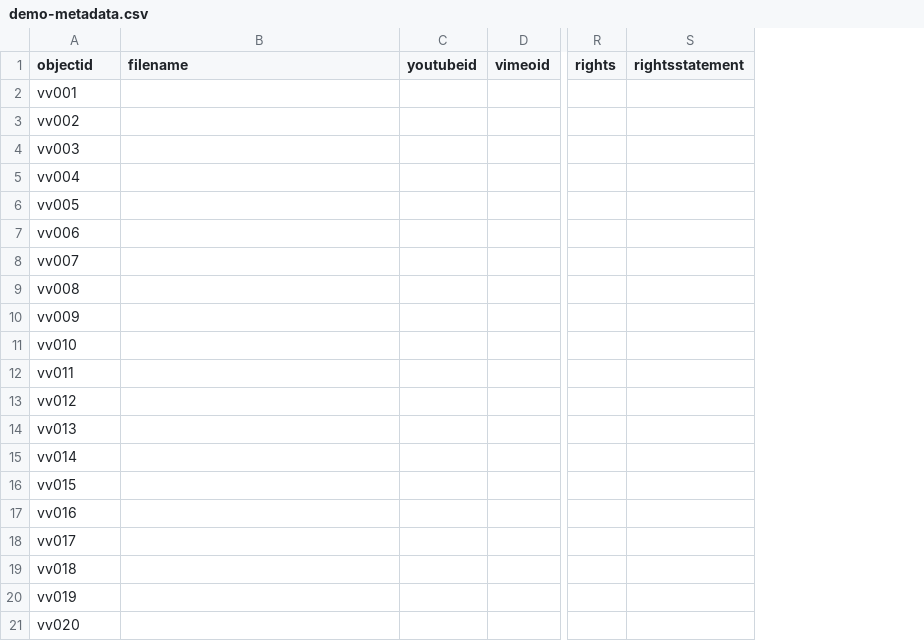
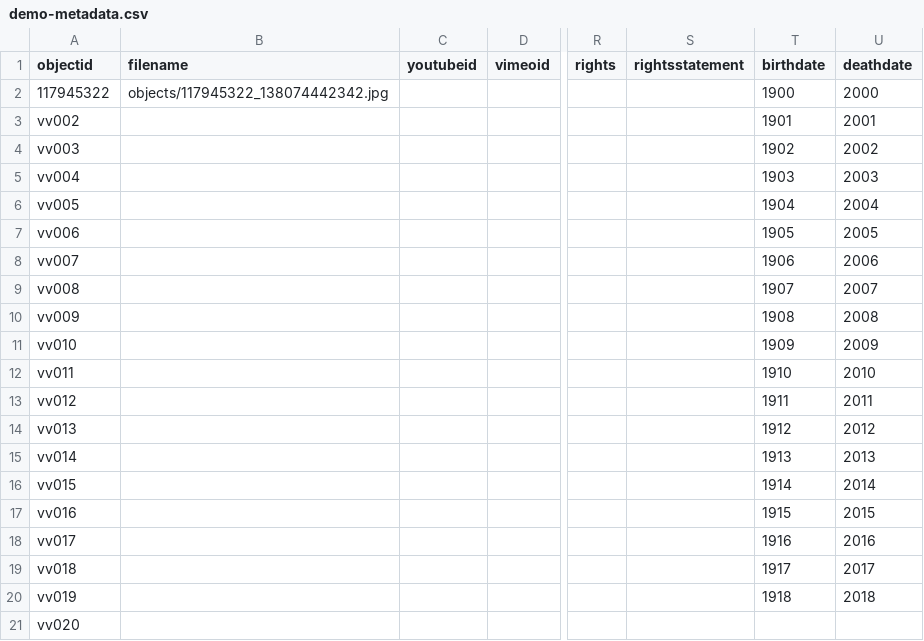
Before and after one commit to sgraham3/valley-view, a CSV file: _data/demo-metadata.csv, drawn as a sheet; only a part is shown, gaps mark what is left out; the diff names each change by its address in the sheet, - before the commit and + after, or states it on an @@ line.

Commit message:
Add files via upload

```diff
--- a/_data/demo-metadata.csv
+++ b/_data/demo-metadata.csv
+column T (birthdate), rows 2-20: 1900 | 1901 | 1902 | 1903 | 1904 | 1905 | 1906 | 1907 | 1908 | 1909 | 1910 | 1911 | 1912 | 1913 | 1914 | 1915 | 1916 | 1917 | 1918
+column U (deathdate), rows 2-20: 2000 | 2001 | 2002 | 2003 | 2004 | 2005 | 2006 | 2007 | 2008 | 2009 | 2010 | 2011 | 2012 | 2013 | 2014 | 2015 | 2016 | 2017 | 2018
-A2 (objectid): vv001
+A2 (objectid): 117945322
-B2 (filename): (empty)
+B2 (filename): objects/117945322_138074442342.jpg
```
